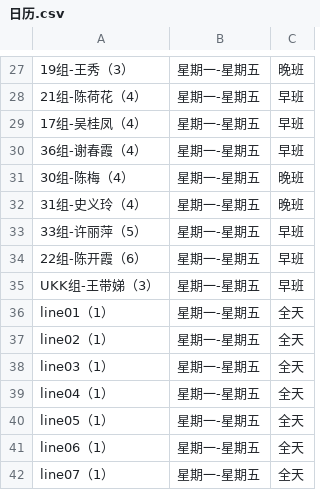
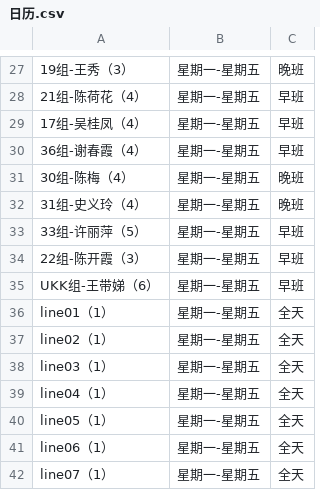
Before and after one commit to NJUSEWebPlusPracticeGroupD/legacySystem-WebService, a CSV file: legacySystem-webService/csv/日历.csv, drawn as a sheet; only a part is shown, gaps mark what is left out.

```diff
--- a/legacySystem-webService/csv/日历.csv
+++ b/legacySystem-webService/csv/日历.csv
@@ -33,4 +33,4 @@
 33组-许丽萍（5）,星期一-星期五,早班
-22组-陈开霞（6）,星期一-星期五,早班
-UKK组-王带娣（3）,星期一-星期五,早班
+22组-陈开霞（3）,星期一-星期五,早班
+UKK组-王带娣（6）,星期一-星期五,早班
 line01（1）,星期一-星期五,全天
```
Also changed, not shown: legacySystem-webService/csv/BOM.csv, 11 other files.
